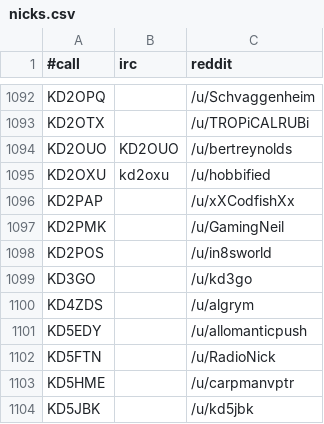
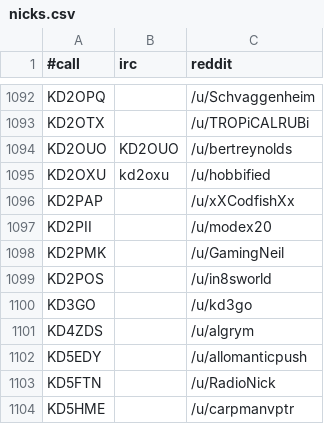
Before and after one commit to molo1134/qrmbot, a CSV file: lib/nicks.csv, drawn as a sheet; only a part is shown, gaps mark what is left out; the shorter side is filled out with more unchanged rows.

Commit message:
scrape

```diff
--- a/lib/nicks.csv
+++ b/lib/nicks.csv
@@ -1096,2 +1096,3 @@ KD2OXU,kd2oxu,/u/hobbified
 KD2PAP,,/u/xXCodfishXx
+KD2PII,,/u/modex20
 KD2PMK,,/u/GamingNeil
```
